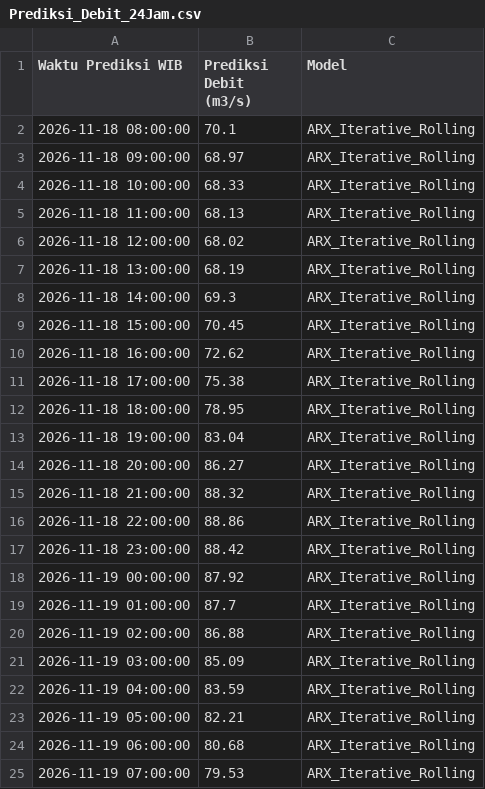
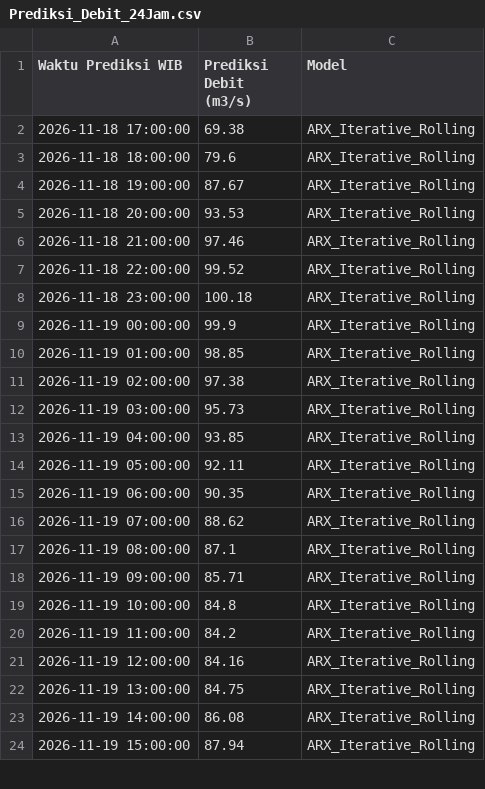
Before and after one commit to ajuneuh/prediksi-dayeuhkolot, a CSV file: Prediksi_Debit_24Jam.csv, drawn as a sheet; only a part is shown; the diff covers the shown part only.

```diff
--- a/Prediksi_Debit_24Jam.csv
+++ b/Prediksi_Debit_24Jam.csv
@@ -1,25 +1,24 @@
 Waktu Prediksi WIB,Prediksi Debit (m3/s),Model
-2026-11-18 08:00:00,70.1,ARX_Iterative_Rolling
-2026-11-18 09:00:00,68.97,ARX_Iterative_Rolling
-2026-11-18 10:00:00,68.33,ARX_Iterative_Rolling
-2026-11-18 11:00:00,68.13,ARX_Iterative_Rolling
-2026-11-18 12:00:00,68.02,ARX_Iterative_Rolling
-2026-11-18 13:00:00,68.19,ARX_Iterative_Rolling
-2026-11-18 14:00:00,69.3,ARX_Iterative_Rolling
-2026-11-18 15:00:00,70.45,ARX_Iterative_Rolling
-2026-11-18 16:00:00,72.62,ARX_Iterative_Rolling
-2026-11-18 17:00:00,75.38,ARX_Iterative_Rolling
-2026-11-18 18:00:00,78.95,ARX_Iterative_Rolling
-2026-11-18 19:00:00,83.04,ARX_Iterative_Rolling
-2026-11-18 20:00:00,86.27,ARX_Iterative_Rolling
-2026-11-18 21:00:00,88.32,ARX_Iterative_Rolling
-2026-11-18 22:00:00,88.86,ARX_Iterative_Rolling
-2026-11-18 23:00:00,88.42,ARX_Iterative_Rolling
-2026-11-19 00:00:00,87.92,ARX_Iterative_Rolling
-2026-11-19 01:00:00,87.7,ARX_Iterative_Rolling
-2026-11-19 02:00:00,86.88,ARX_Iterative_Rolling
-2026-11-19 03:00:00,85.09,ARX_Iterative_Rolling
-2026-11-19 04:00:00,83.59,ARX_Iterative_Rolling
-2026-11-19 05:00:00,82.21,ARX_Iterative_Rolling
-2026-11-19 06:00:00,80.68,ARX_Iterative_Rolling
-2026-11-19 07:00:00,79.53,ARX_Iterative_Rolling
+2026-11-18 17:00:00,69.38,ARX_Iterative_Rolling
+2026-11-18 18:00:00,79.6,ARX_Iterative_Rolling
+2026-11-18 19:00:00,87.67,ARX_Iterative_Rolling
+2026-11-18 20:00:00,93.53,ARX_Iterative_Rolling
+2026-11-18 21:00:00,97.46,ARX_Iterative_Rolling
+2026-11-18 22:00:00,99.52,ARX_Iterative_Rolling
+2026-11-18 23:00:00,100.18,ARX_Iterative_Rolling
+2026-11-19 00:00:00,99.9,ARX_Iterative_Rolling
+2026-11-19 01:00:00,98.85,ARX_Iterative_Rolling
+2026-11-19 02:00:00,97.38,ARX_Iterative_Rolling
+2026-11-19 03:00:00,95.73,ARX_Iterative_Rolling
+2026-11-19 04:00:00,93.85,ARX_Iterative_Rolling
+2026-11-19 05:00:00,92.11,ARX_Iterative_Rolling
+2026-11-19 06:00:00,90.35,ARX_Iterative_Rolling
+2026-11-19 07:00:00,88.62,ARX_Iterative_Rolling
+2026-11-19 08:00:00,87.1,ARX_Iterative_Rolling
+2026-11-19 09:00:00,85.71,ARX_Iterative_Rolling
+2026-11-19 10:00:00,84.8,ARX_Iterative_Rolling
+2026-11-19 11:00:00,84.2,ARX_Iterative_Rolling
+2026-11-19 12:00:00,84.16,ARX_Iterative_Rolling
+2026-11-19 13:00:00,84.75,ARX_Iterative_Rolling
+2026-11-19 14:00:00,86.08,ARX_Iterative_Rolling
+2026-11-19 15:00:00,87.94,ARX_Iterative_Rolling
```
Also changed, not shown: 1 added row elsewhere in this file, Data_Debit_7Hari.csv, Data_Hujan_7Hari.csv, 7 other files.
